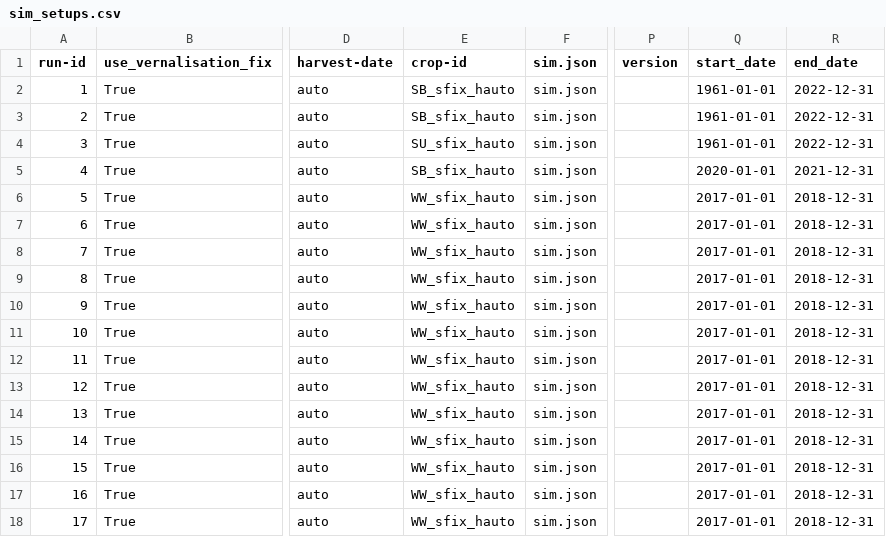
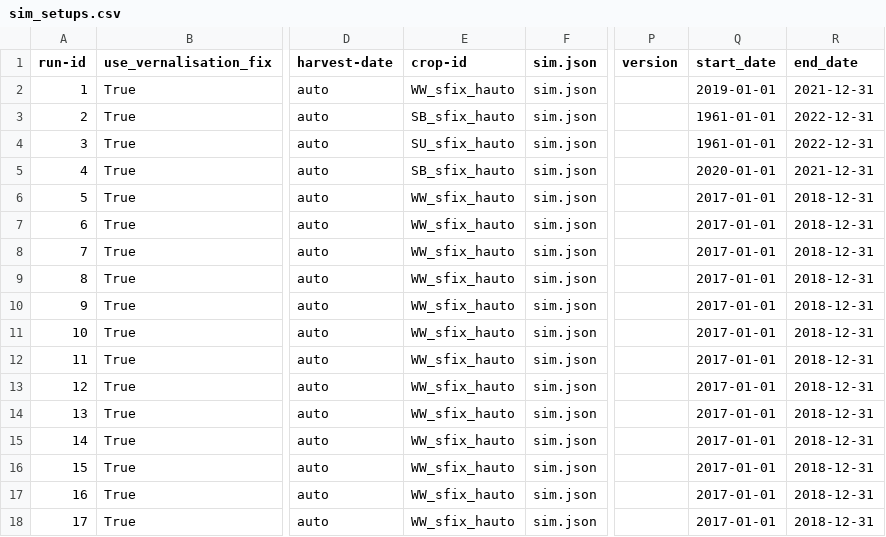
Before and after one commit to zalf-rpm/monica-cz, a CSV file: sim_setups.csv, drawn as a sheet; only a part is shown, gaps mark what is left out; the diff names each change by its address in the sheet, - before the commit and + after, or states it on an @@ line.

```diff
--- a/sim_setups.csv
+++ b/sim_setups.csv
-E2 (crop-id): SB_sfix_hauto
+E2 (crop-id): WW_sfix_hauto
-Q2 (start_date): 1961-01-01
+Q2 (start_date): 2019-01-01
-R2 (end_date): 2022-12-31
+R2 (end_date): 2021-12-31
```
Also changed, not shown: 1 other file.
